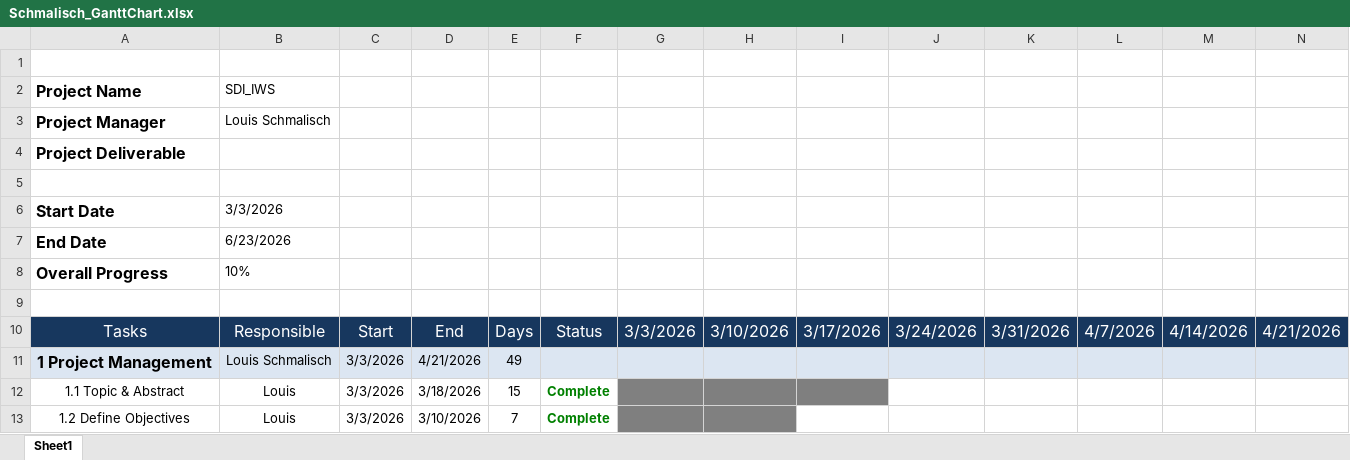
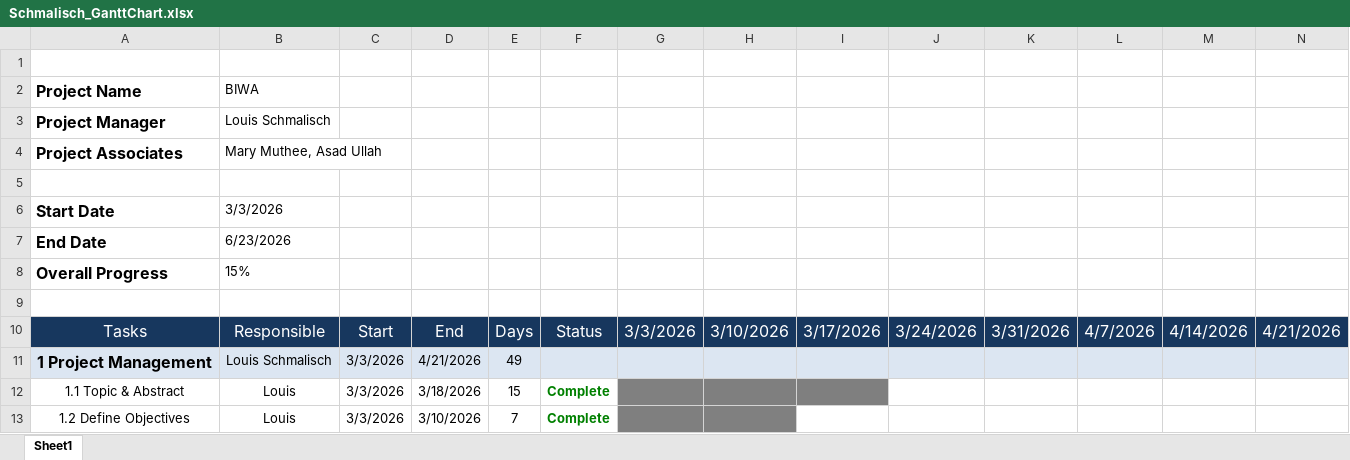
Before and after one commit to schmlou/sdi_biwa, an Excel workbook: Project Management/Schmalisch_GanttChart.xlsx, sheet Sheet1, drawn as a sheet; only a part is shown; values as stored, in another font and other column widths than the file's, no borders; removed rows and columns are numbered as before the commit, all else as after; rows hold the shown columns only; the diff covers the shown part only; the diff names each change by its address in the sheet, - before the commit and + after, or states it on an @@ line.

```diff
--- a/Project Management/Schmalisch_GanttChart.xlsx (sheet Sheet1)
+++ b/Project Management/Schmalisch_GanttChart.xlsx (sheet Sheet1)
-B2: SDI_IWS
+B2: BIWA
-row 4: Project Deliverable
+row 4: Project Associates | Mary Muthee, Asad Ullah
-B8: 10%
+B8: 15%
```
Also changed, not shown: 1 added row, 1 removed row, 10 edited cells and cell formats elsewhere in this sheet, formulas that keep their value.
